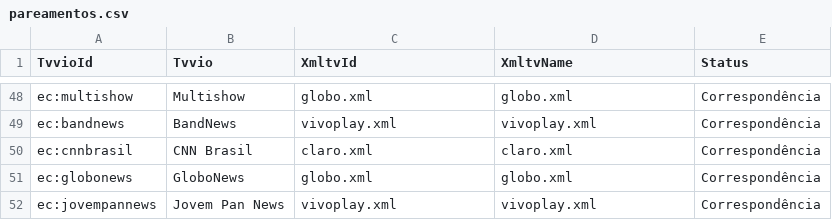
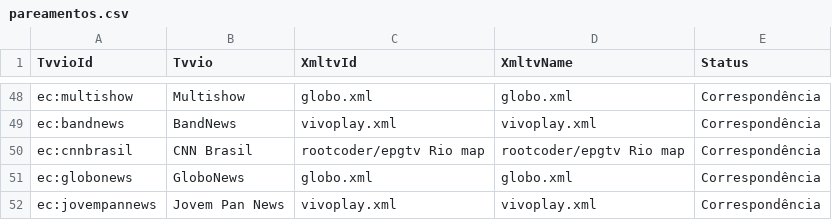
Before and after one commit to williamfortunademoraes/meuepg, a CSV file: pareamentos.csv, drawn as a sheet; only a part is shown, gaps mark what is left out.

```diff
--- a/pareamentos.csv
+++ b/pareamentos.csv
@@ -49,3 +49,3 @@ ec:multishow,Multishow,globo.xml,globo.xml,Correspondência
 ec:bandnews,BandNews,vivoplay.xml,vivoplay.xml,Correspondência
-ec:cnnbrasil,CNN Brasil,claro.xml,claro.xml,Correspondência
+ec:cnnbrasil,CNN Brasil,rootcoder/epgtv Rio map,rootcoder/epgtv Rio map,Correspondência
 ec:globonews,GloboNews,globo.xml,globo.xml,Correspondência
```
Also changed, not shown: cobertura.csv, 1 other file.
